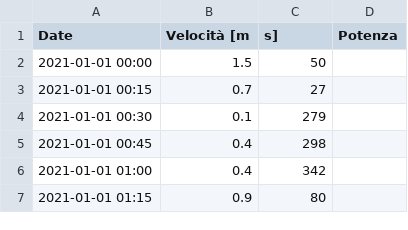
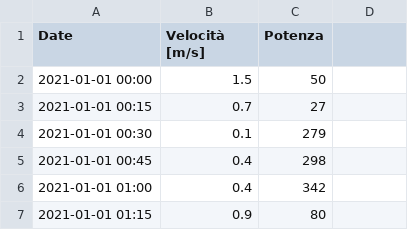
Before and after one commit to marcochisci/Anomaly_detection, a CSV file: anemo.csv, drawn as a sheet; only a part is shown.

Commit message:
Update anemo.csv

```diff
--- a/anemo.csv
+++ b/anemo.csv
@@ -1,2 +1,2 @@
-Date, Velocità [m,s], Potenza
+Date, Velocità [m/s], Potenza
 2021-01-01 00:00,1.5,50
```
